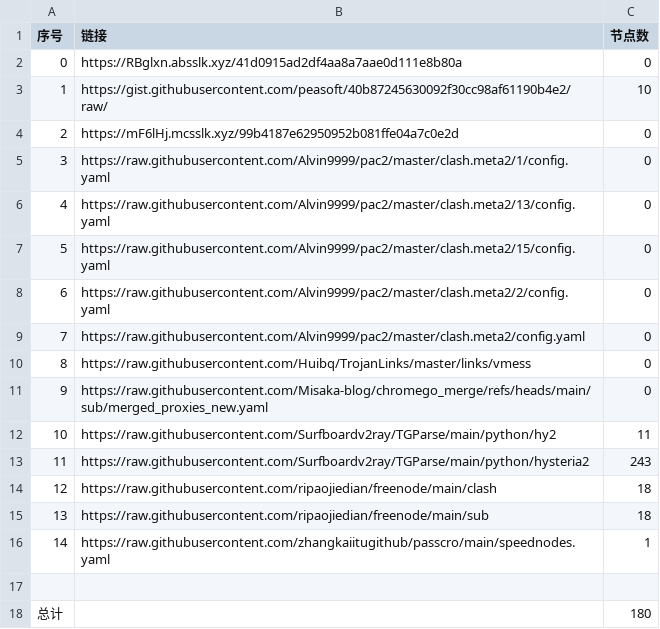
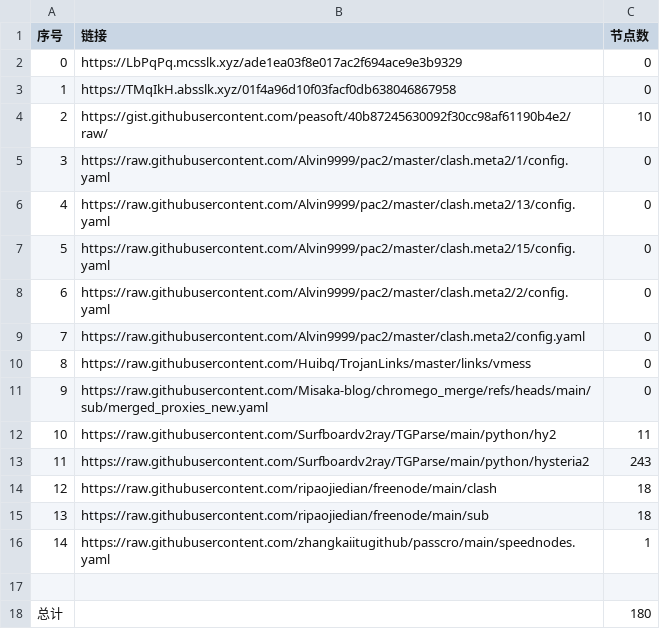
Before and after one commit to yxxyun/NoMoreWalls, a CSV file: list_result.csv, drawn as a sheet.

```diff
--- a/list_result.csv
+++ b/list_result.csv
@@ -1,5 +1,5 @@
 序号,链接,节点数
-0,https://RBglxn.absslk.xyz/41d0915ad2df4aa8a7aae0d111e8b80a,0
-1,https://gist.githubusercontent.com/peasoft/40b87245630092f30cc98af61190b4e2/raw/,10
-2,https://mF6lHj.mcsslk.xyz/99b4187e62950952b081ffe04a7c0e2d,0
+0,https://LbPqPq.mcsslk.xyz/ade1ea03f8e017ac2f694ace9e3b9329,0
+1,https://TMqIkH.absslk.xyz/01f4a96d10f03facf0db638046867958,0
+2,https://gist.githubusercontent.com/peasoft/40b87245630092f30cc98af61190b4e2/raw/,10
 3,https://raw.githubusercontent.com/Alvin9999/pac2/master/clash.meta2/1/config.yaml,0
```
Also changed, not shown: 3 other files.
